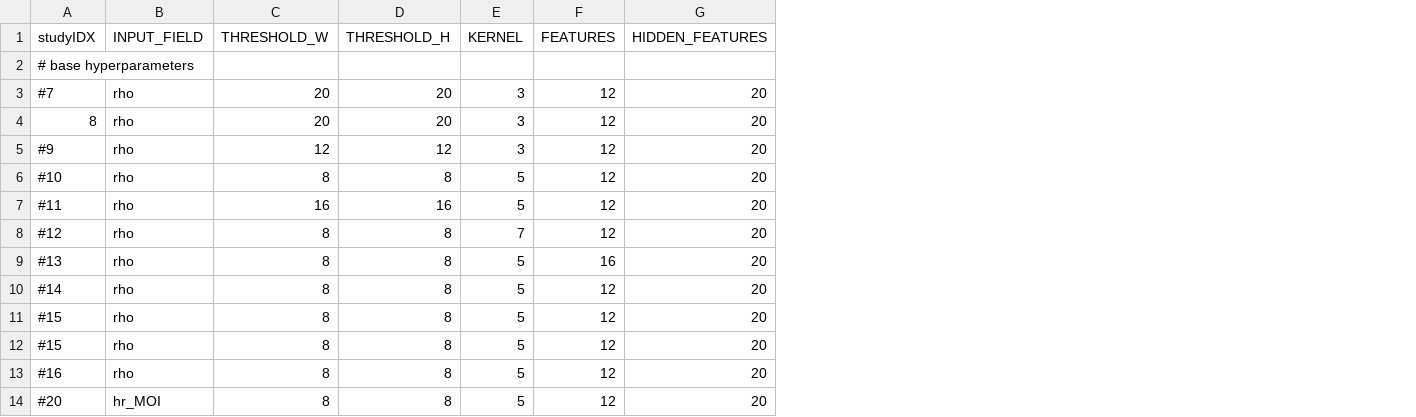
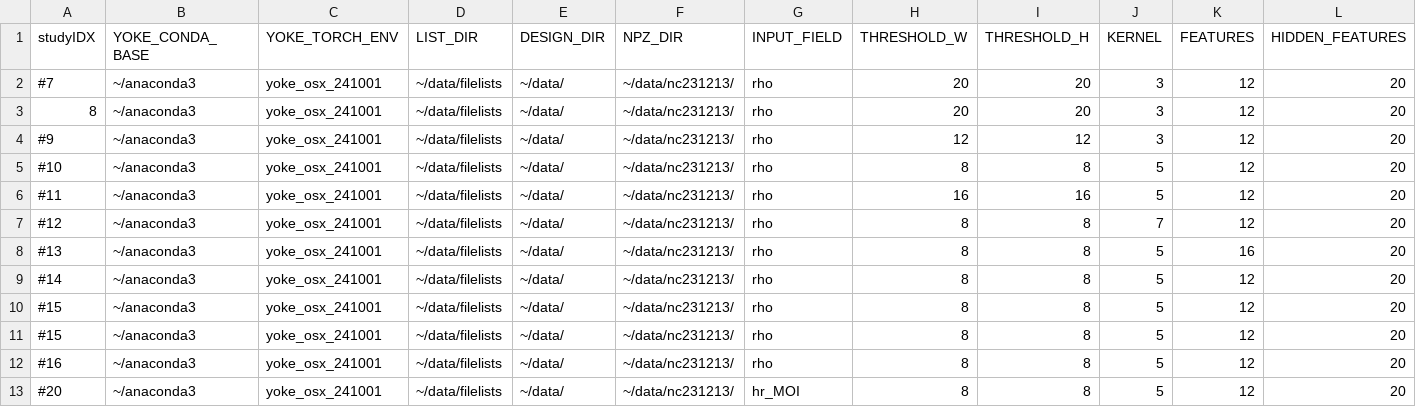
Before and after one commit to spandit-lanl/Yoke, a CSV file: applications/harnesses/nc_density_CNN/hyperparameters.csv, drawn as a sheet; only a part is shown; removed rows and columns are numbered as before the commit, all else as after; rows hold the shown columns only; the diff names each change by its address in the sheet, - before the commit and + after, or states it on an @@ line.

Commit message:
Modified NC harness slurm templates to take anaconda environment parameters. Modified NC hyperparameters to have data location and anaconda environment info
Former-commit-id: b990207d0ddc585804f32092b54c035d13d2d6c6

```diff
--- a/applications/harnesses/nc_density_CNN/hyperparameters.csv
+++ b/applications/harnesses/nc_density_CNN/hyperparameters.csv
+column B (YOKE_CONDA_BASE), rows 2-13: all ~/anaconda3
+column C (YOKE_TORCH_ENV), rows 2-13: all yoke_osx_241001
+column D (LIST_DIR), rows 2-13: all ~/data/filelists
+column E (DESIGN_DIR), rows 2-13: all ~/data/
+column F (NPZ_DIR), rows 2-13: all ~/data/nc231213/
-row 2: # base hyperparameters
```
Also changed, not shown: 2 other files.
